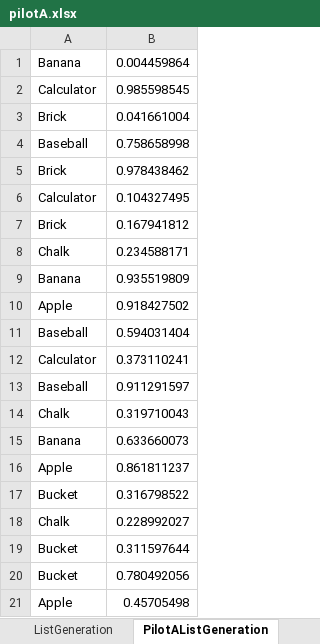
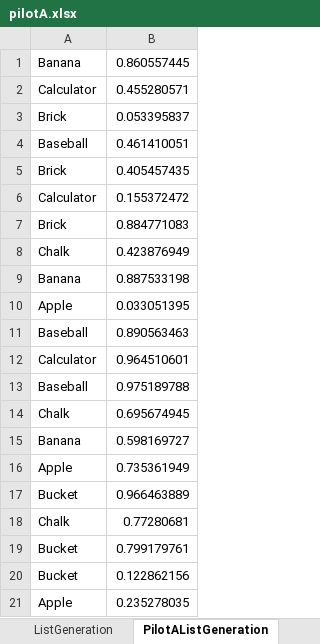
Before and after one commit to psych251/santello1998, an Excel workbook: pilot/pilotA.xlsx, sheet PilotAListGeneration, drawn as a sheet; values as stored, in another font and other column widths than the file's, no borders; the diff names each change by its address in the sheet, - before the commit and + after, or states it on an @@ line.

```diff
--- a/pilot/pilotA.xlsx (sheet PilotAListGeneration)
+++ b/pilot/pilotA.xlsx (sheet PilotAListGeneration)
-B1: 0.004459864
+B1: 0.860557445
-B2: 0.985598545
+B2: 0.455280571
-B3: 0.041661004
+B3: 0.053395837
-B4: 0.758658998
+B4: 0.461410051
-B5: 0.978438462
+B5: 0.405457435
-B6: 0.104327495
+B6: 0.155372472
-B7: 0.167941812
+B7: 0.884771083
-B8: 0.234588171
+B8: 0.423876949
-B9: 0.935519809
+B9: 0.887533198
-B10: 0.918427502
+B10: 0.033051395
-B11: 0.594031404
+B11: 0.890563463
-B12: 0.373110241
+B12: 0.964510601
-B13: 0.911291597
+B13: 0.975189788
-B14: 0.319710043
+B14: 0.695674945
-B15: 0.633660073
+B15: 0.598169727
-B16: 0.861811237
+B16: 0.735361949
-B17: 0.316798522
+B17: 0.966463889
-B18: 0.228992027
+B18: 0.77280681
-B19: 0.311597644
+B19: 0.799179761
-B20: 0.780492056
+B20: 0.122862156
-B21: 0.45705498
+B21: 0.235278035
```
Also changed, not shown: sheet ListGeneration, 6 other files.
